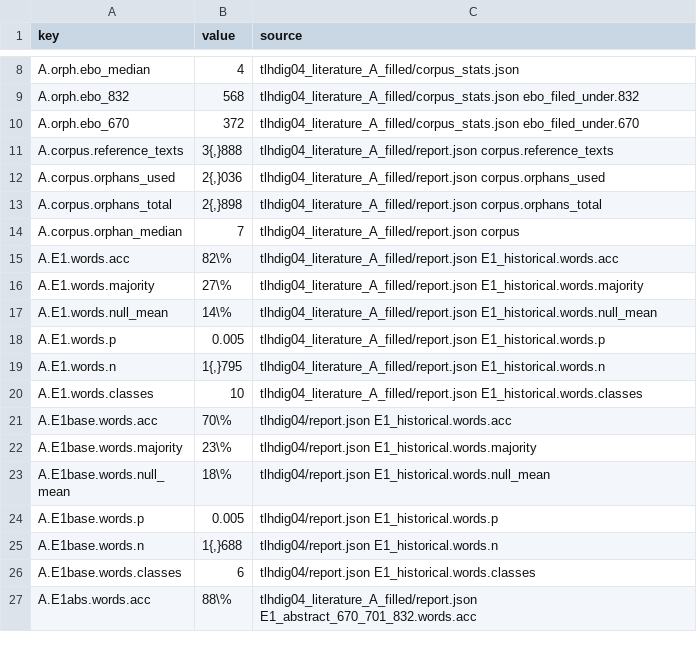
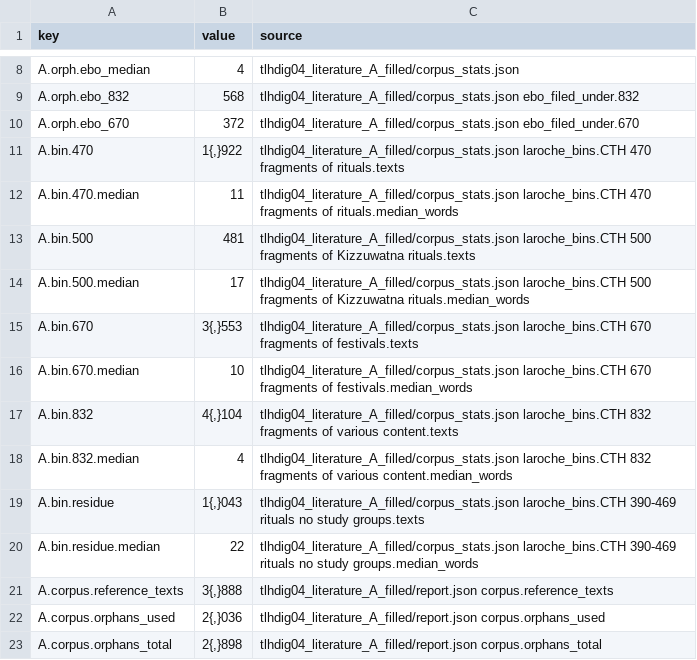
Before and after one commit to shaigordin/measuring-scribal-literacy, a CSV file: paper/generated/numbers_index.csv, drawn as a sheet; only a part is shown, gaps mark what is left out; the shorter side is filled out with more unchanged rows; the diff covers the shown part only.

```diff
--- a/paper/generated/numbers_index.csv
+++ b/paper/generated/numbers_index.csv
@@ -10,2 +10,12 @@ A.orph.ebo_832,568,tlhdig04_literature_A_filled/corpus_stats.json ebo_filed_unde
 A.orph.ebo_670,372,tlhdig04_literature_A_filled/corpus_stats.json ebo_filed_under.670
+A.bin.470,"1{,}922",tlhdig04_literature_A_filled/corpus_stats.json laroche_bins.CTH 470 fragments of rituals.texts
+A.bin.470.median,11,tlhdig04_literature_A_filled/corpus_stats.json laroche_bins.CTH 470 fragments of rituals.median_words
+A.bin.500,481,tlhdig04_literature_A_filled/corpus_stats.json laroche_bins.CTH 500 fragments of Kizzuwatna rituals.texts
+A.bin.500.median,17,tlhdig04_literature_A_filled/corpus_stats.json laroche_bins.CTH 500 fragments of Kizzuwatna rituals.median_words
+A.bin.670,"3{,}553",tlhdig04_literature_A_filled/corpus_stats.json laroche_bins.CTH 670 fragments of festivals.texts
+A.bin.670.median,10,tlhdig04_literature_A_filled/corpus_stats.json laroche_bins.CTH 670 fragments of festivals.median_words
+A.bin.832,"4{,}104",tlhdig04_literature_A_filled/corpus_stats.json laroche_bins.CTH 832 fragments of various content.texts
+A.bin.832.median,4,tlhdig04_literature_A_filled/corpus_stats.json laroche_bins.CTH 832 fragments of various content.median_words
+A.bin.residue,"1{,}043",tlhdig04_literature_A_filled/corpus_stats.json laroche_bins.CTH 390-469 rituals no study groups.texts
+A.bin.residue.median,22,tlhdig04_literature_A_filled/corpus_stats.json laroche_bins.CTH 390-469 rituals no study groups.median_words
 A.corpus.reference_texts,"3{,}888",tlhdig04_literature_A_filled/report.json corpus.reference_texts
```
Also changed, not shown: 19 added rows elsewhere in this file, 11 other files.
